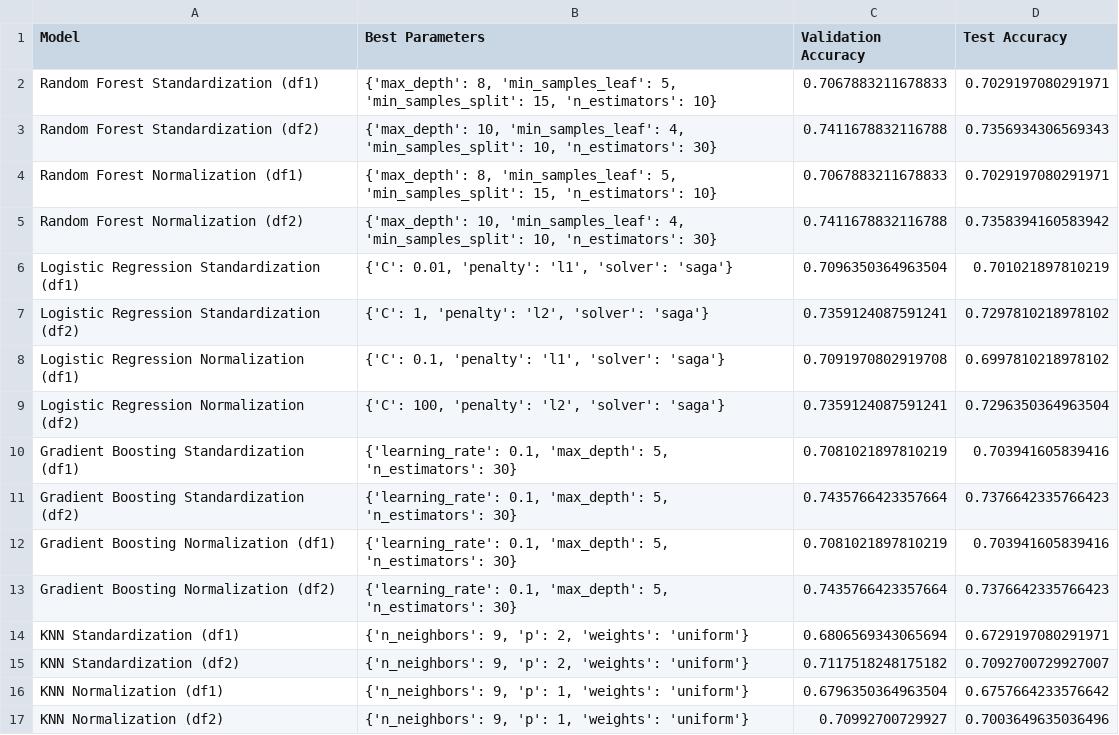
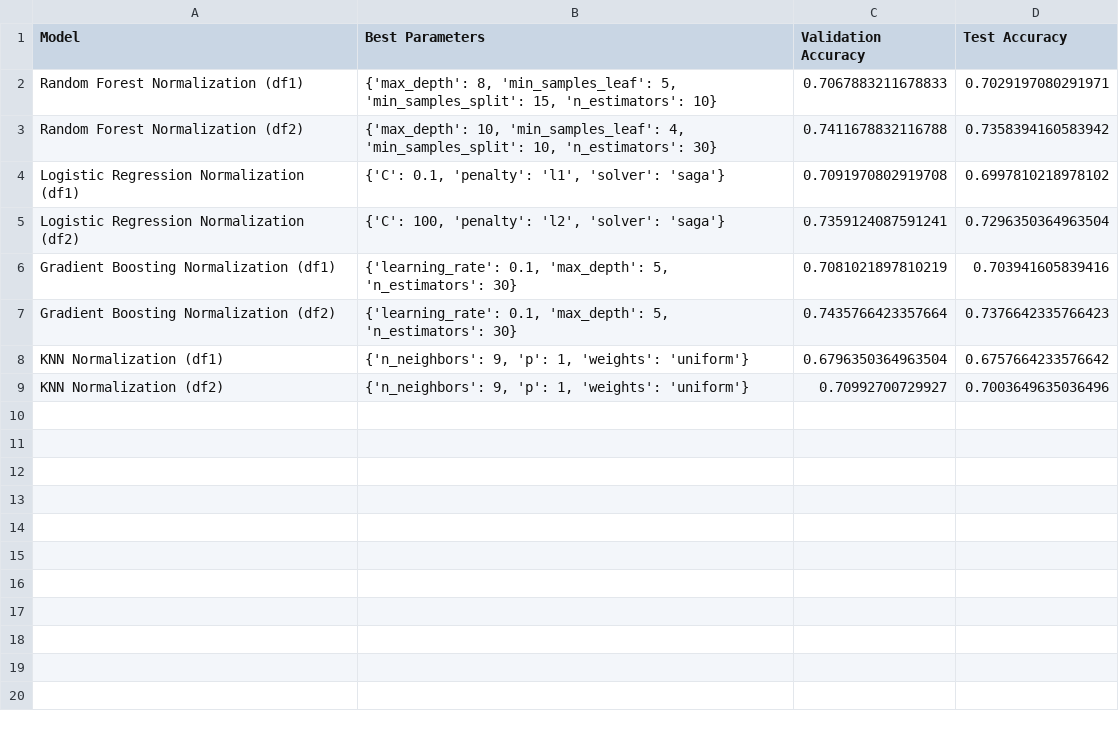
Before and after one commit to Jenchichi/Machine-learning-Jenny, a CSV file: Labb/model_results_compare.csv, drawn as a sheet.

Commit message:
update labb

```diff
--- a/Labb/model_results_compare.csv
+++ b/Labb/model_results_compare.csv
@@ -1,16 +1,8 @@
 Model,Best Parameters,Validation Accuracy,Test Accuracy
-Random Forest Standardization (df1),"{'max_depth': 8, 'min_samples_leaf': 5, 'min_samples_split': 15, 'n_estimators': 10}",0.7067883211678833,0.7029197080291971
-Random Forest Standardization (df2),"{'max_depth': 10, 'min_samples_leaf': 4, 'min_samples_split': 10, 'n_estimators': 30}",0.7411678832116788,0.7356934306569343
 Random Forest Normalization (df1),"{'max_depth': 8, 'min_samples_leaf': 5, 'min_samples_split': 15, 'n_estimators': 10}",0.7067883211678833,0.7029197080291971
 Random Forest Normalization (df2),"{'max_depth': 10, 'min_samples_leaf': 4, 'min_samples_split': 10, 'n_estimators': 30}",0.7411678832116788,0.7358394160583942
-Logistic Regression Standardization (df1),"{'C': 0.01, 'penalty': 'l1', 'solver': 'saga'}",0.7096350364963504,0.701021897810219
-Logistic Regression Standardization (df2),"{'C': 1, 'penalty': 'l2', 'solver': 'saga'}",0.7359124087591241,0.7297810218978102
 Logistic Regression Normalization (df1),"{'C': 0.1, 'penalty': 'l1', 'solver': 'saga'}",0.7091970802919708,0.6997810218978102
 Logistic Regression Normalization (df2),"{'C': 100, 'penalty': 'l2', 'solver': 'saga'}",0.7359124087591241,0.7296350364963504
-Gradient Boosting Standardization (df1),"{'learning_rate': 0.1, 'max_depth': 5, 'n_estimators': 30}",0.7081021897810219,0.703941605839416
-Gradient Boosting Standardization (df2),"{'learning_rate': 0.1, 'max_depth': 5, 'n_estimators': 30}",0.7435766423357664,0.7376642335766423
 Gradient Boosting Normalization (df1),"{'learning_rate': 0.1, 'max_depth': 5, 'n_estimators': 30}",0.7081021897810219,0.703941605839416
 Gradient Boosting Normalization (df2),"{'learning_rate': 0.1, 'max_depth': 5, 'n_estimators': 30}",0.7435766423357664,0.7376642335766423
-KNN Standardization (df1),"{'n_neighbors': 9, 'p': 2, 'weights': 'uniform'}",0.6806569343065694,0.6729197080291971
-KNN Standardization (df2),"{'n_neighbors': 9, 'p': 2, 'weights': 'uniform'}",0.7117518248175182,0.7092700729927007
 KNN Normalization (df1),"{'n_neighbors': 9, 'p': 1, 'weights': 'uniform'}",0.6796350364963504,0.6757664233576642
```
Also changed, not shown: 5 other files.
